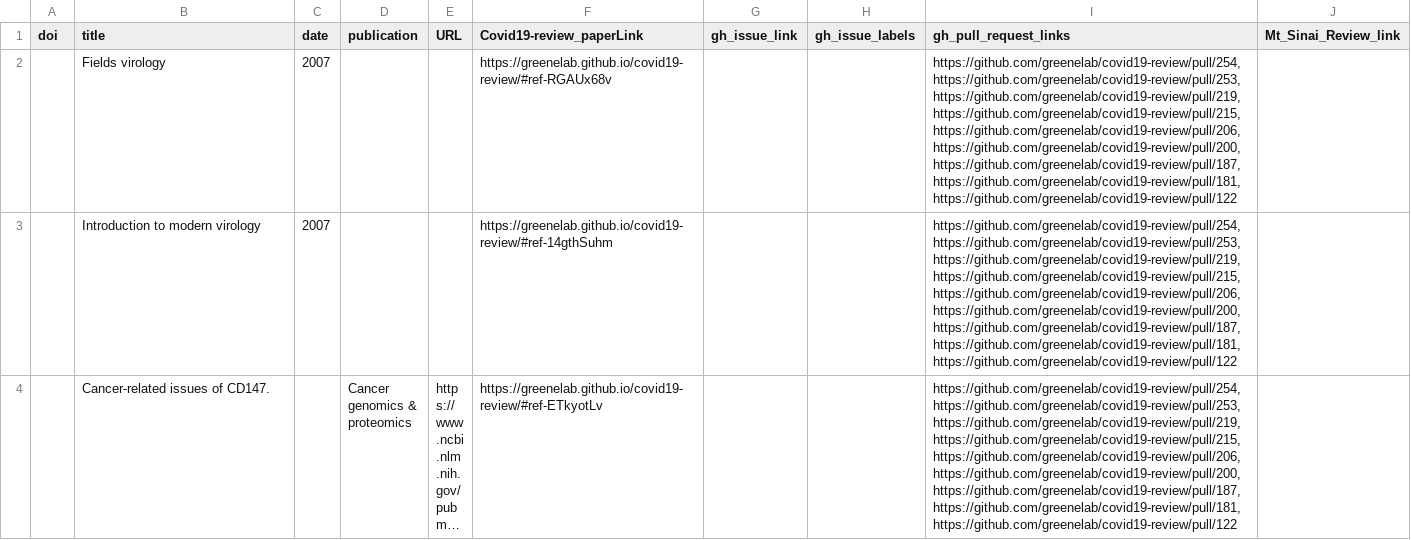
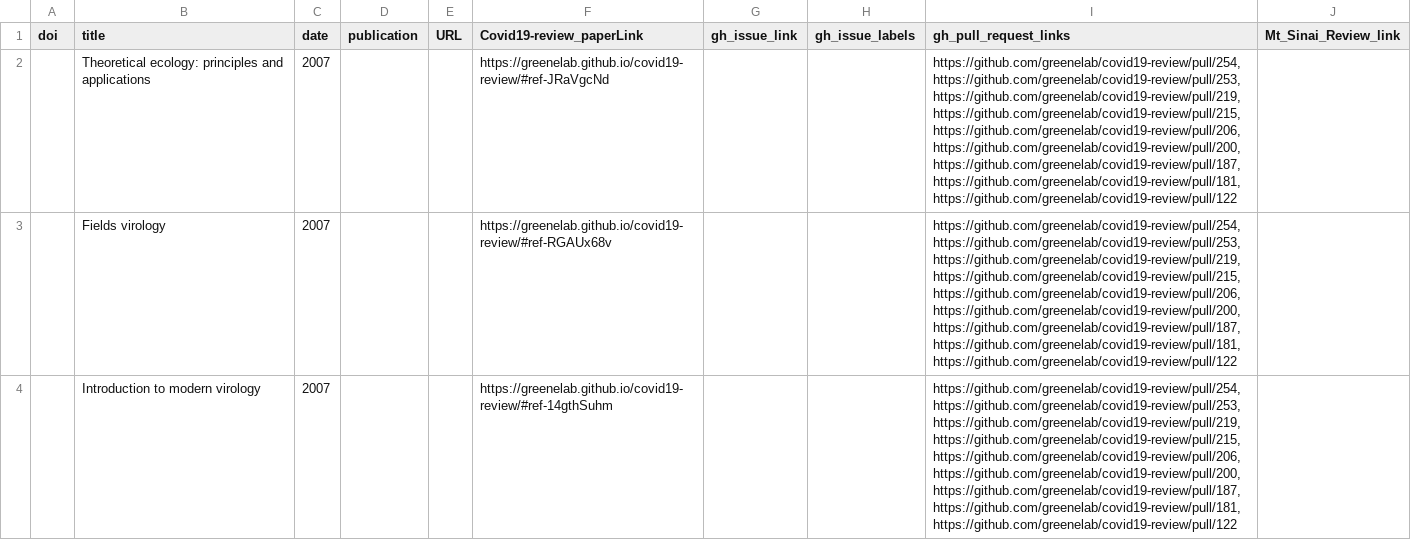
Before and after one commit to greenelab/covid19-review, a TSV file: sources_cross_reference.tsv, drawn as a sheet; only a part is shown; the shorter side is filled out with more unchanged rows; long unchanged cells end in ….

Commit message:
Merge pull request #310 from soumitagh/patch-4 [ci skip]
This build is based on
https://github.com/greenelab/covid19-review/commit/ddf594ad6e0473be13533e0f36b56edc59ad0067.

This commit was created by the following CI build and job:
https://github.com/greenelab/covid19-review/commit/ddf594ad6e0473be13533e0f36b56edc59ad0067/checks
https://github.com/greenelab/covid19-review/runs/104750648

```diff
--- a/sources_cross_reference.tsv
+++ b/sources_cross_reference.tsv
@@ -1,2 +1,3 @@
 doi	title	date	publication	URL	Covid19-review_paperLink	gh_issue_link	gh_issue_labels	gh_pull_request_links	Mt_Sinai_Review_link
+	Theoretical ecology: principles and applications	2007			https://greenelab.github.io/covid19-review/#ref-JRaVgcNd			https://github.com/greenelab/covid19-review/pull/254,https://github.com/greenelab/covid19-review/pull/253,https://github.com/greenelab/covid19-review/pull/219,https://github.com/greenelab/covid19-review/pull/215,https://github.com/greenelab/covid19-review/pull/206,https://github.com/greenelab/covid19-review/pull/200,https://github.com/greenelab/covid19-review/pull/187,https://github.com/greenelab/covid19-review/pull/181,https://github.com/greenelab/covid19-review/pull/122	
 	Fields virology	2007			https://greenelab.github.io/covid19-review/#ref-RGAUx68v			https://github.com/greenelab/covid19-review/pull/254,https://github.com/greenelab/covid19-review/pull/253,https://github.com/greenelab/covid19-review/pull/219,https://github.com/greenelab/covid19-review/pull/215,https://github.com/greenelab/covid19-review/pull/206,https://github.com/greenelab/covid19-review/pull/200,https://github.com/greenelab/covid19-review/pull/187,https://github.com/greenelab/covid19-review/pull/181,https://github.com/greenelab/covid19-review/pull/122	
```
Also changed, not shown: citations.tsv, 5 other files.
